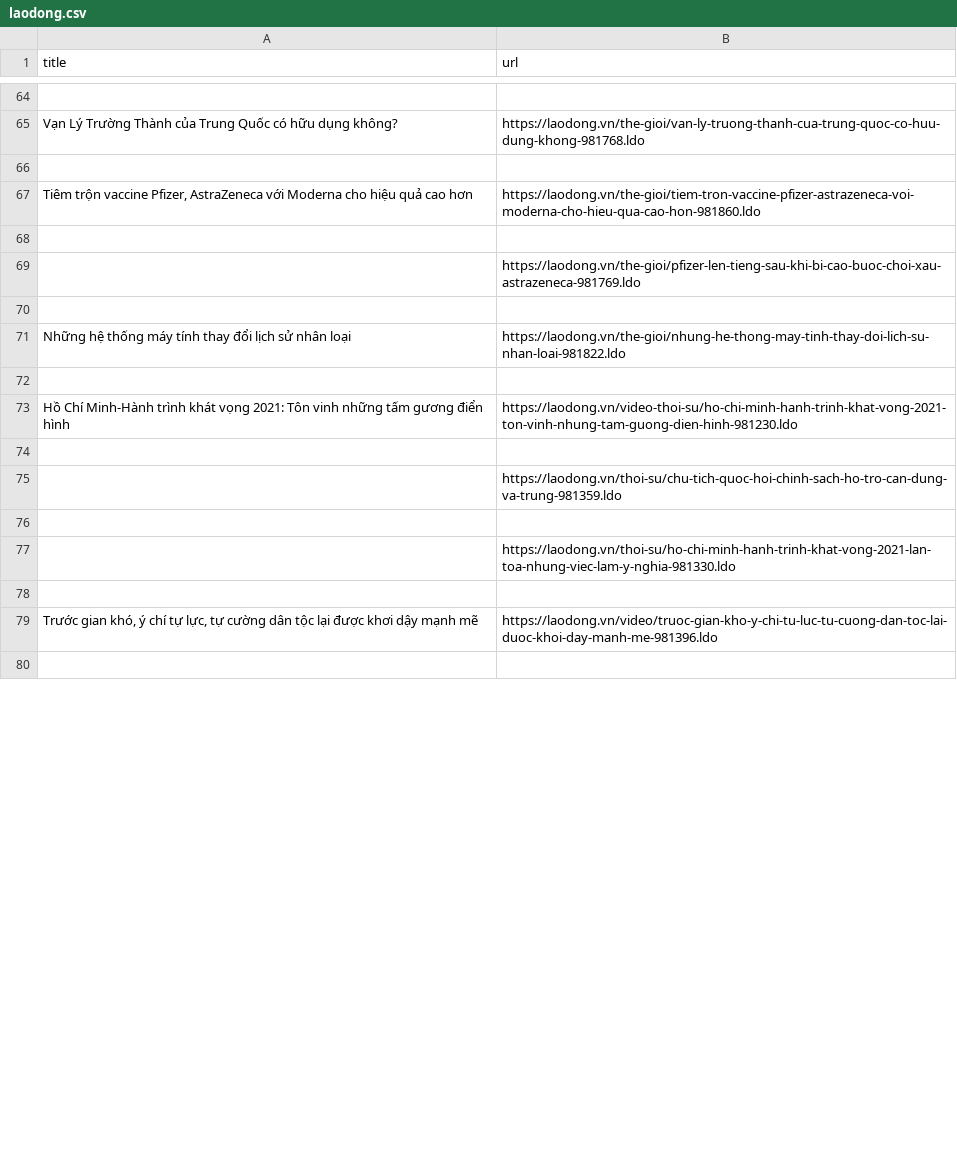
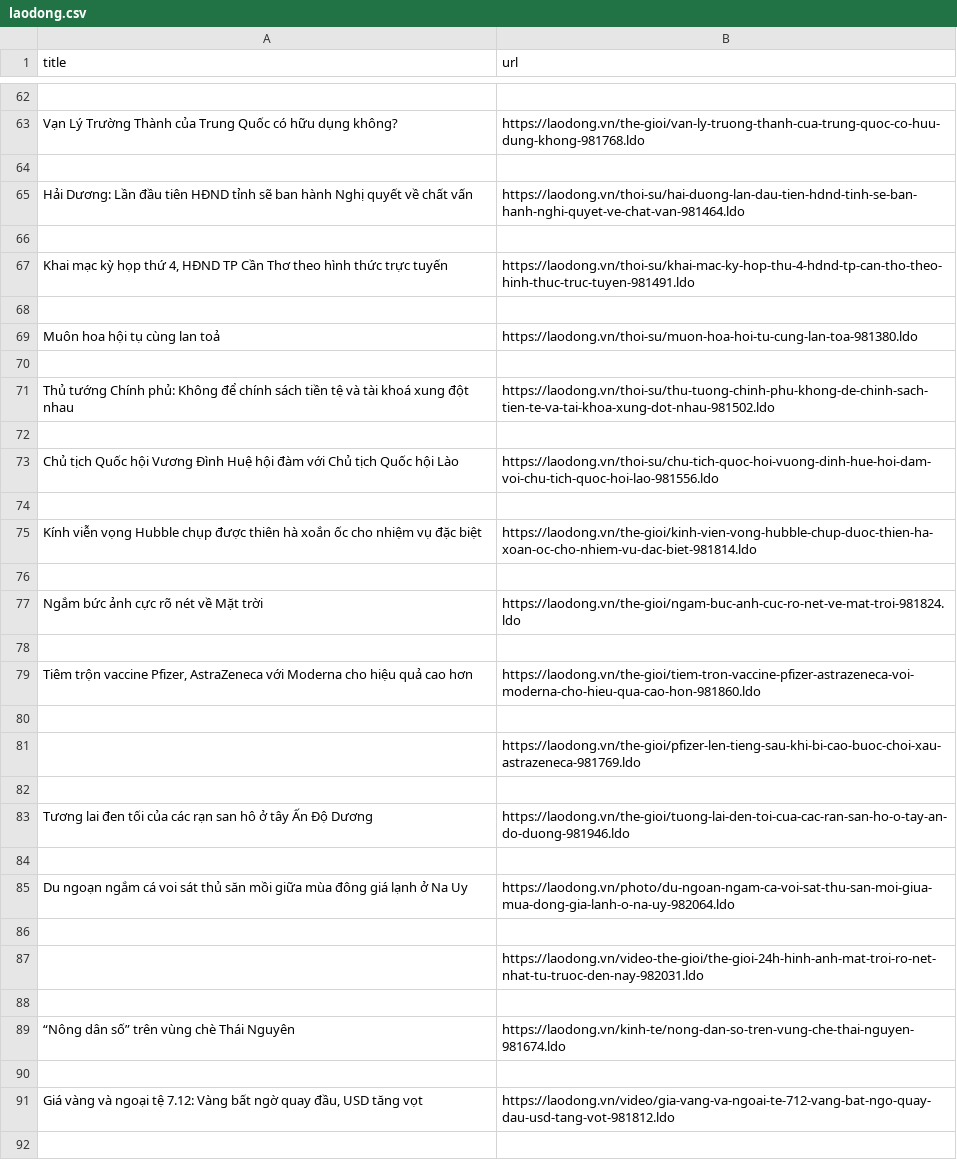
Before and after one commit to tungnd237/DiscreteMath-Project-TextMining, a CSV file: webscraping/data/laodong.csv, drawn as a sheet; only a part is shown, gaps mark what is left out; the diff covers the shown part only.

```diff
--- a/webscraping/data/laodong.csv
+++ b/webscraping/data/laodong.csv
@@ -66,2 +64,16 @@ Vạn Lý Trường Thành của Trung Quốc có hữu dụng không?,https://l
 
+Hải Dương: Lần đầu tiên HĐND tỉnh sẽ ban hành Nghị quyết về chất vấn,https://laodong.vn/thoi-su/hai-duong-lan-dau-tien-hdnd-tinh-se-ban-hanh-nghi-quyet-ve-chat-van-981464.ldo
+
+"Khai mạc kỳ họp thứ 4, HĐND TP Cần Thơ theo hình thức trực tuyến",https://laodong.vn/thoi-su/khai-mac-ky-hop-thu-4-hdnd-tp-can-tho-theo-hinh-thuc-truc-tuyen-981491.ldo
+
+Muôn hoa hội tụ cùng lan toả,https://laodong.vn/thoi-su/muon-hoa-hoi-tu-cung-lan-toa-981380.ldo
+
+Thủ tướng Chính phủ: Không để chính sách tiền tệ và tài khoá xung đột nhau,https://laodong.vn/thoi-su/thu-tuong-chinh-phu-khong-de-chinh-sach-tien-te-va-tai-khoa-xung-dot-nhau-981502.ldo
+
+Chủ tịch Quốc hội Vương Đình Huệ hội đàm với Chủ tịch Quốc hội Lào,https://laodong.vn/thoi-su/chu-tich-quoc-hoi-vuong-dinh-hue-hoi-dam-voi-chu-tich-quoc-hoi-lao-981556.ldo
+
+Kính viễn vọng Hubble chụp được thiên hà xoắn ốc cho nhiệm vụ đặc biệt,https://laodong.vn/the-gioi/kinh-vien-vong-hubble-chup-duoc-thien-ha-xoan-oc-cho-nhiem-vu-dac-biet-981814.ldo
+
+Ngắm bức ảnh cực rõ nét về Mặt trời,https://laodong.vn/the-gioi/ngam-buc-anh-cuc-ro-net-ve-mat-troi-981824.ldo
+
 "Tiêm trộn vaccine Pfizer, AstraZeneca với Moderna cho hiệu quả cao hơn",https://laodong.vn/the-gioi/tiem-tron-vaccine-pfizer-astrazeneca-voi-moderna-cho-hieu-qua-cao-hon-981860.ldo
@@ -70,11 +82,11 @@ Vạn Lý Trường Thành của Trung Quốc có hữu dụng không?,https://l
 
-Những hệ thống máy tính thay đổi lịch sử nhân loại,https://laodong.vn/the-gioi/nhung-he-thong-may-tinh-thay-doi-lich-su-nhan-loai-981822.ldo
+Tương lai đen tối của các rạn san hô ở tây Ấn Độ Dương,https://laodong.vn/the-gioi/tuong-lai-den-toi-cua-cac-ran-san-ho-o-tay-an-do-duong-981946.ldo
 
-Hồ Chí Minh-Hành trình khát vọng 2021: Tôn vinh những tấm gương điển hình,https://laodong.vn/video-thoi-su/ho-chi-minh-hanh-trinh-khat-vong-2021-ton-vinh-nhung-tam-guong-dien-hinh-981230.ldo
+Du ngoạn ngắm cá voi sát thủ săn mồi giữa mùa đông giá lạnh ở Na Uy,https://laodong.vn/photo/du-ngoan-ngam-ca-voi-sat-thu-san-moi-giua-mua-dong-gia-lanh-o-na-uy-982064.ldo
 
-,https://laodong.vn/thoi-su/chu-tich-quoc-hoi-chinh-sach-ho-tro-can-dung-va-trung-981359.ldo
+,https://laodong.vn/video-the-gioi/the-gioi-24h-hinh-anh-mat-troi-ro-net-nhat-tu-truoc-den-nay-982031.ldo
 
-,https://laodong.vn/thoi-su/ho-chi-minh-hanh-trinh-khat-vong-2021-lan-toa-nhung-viec-lam-y-nghia-981330.ldo
+“Nông dân số” trên vùng chè Thái Nguyên,https://laodong.vn/kinh-te/nong-dan-so-tren-vung-che-thai-nguyen-981674.ldo
 
-"Trước gian khó, ý chí tự lực, tự cường dân tộc lại được khơi dậy mạnh mẽ",https://laodong.vn/video/truoc-gian-kho-y-chi-tu-luc-tu-cuong-dan-toc-lai-duoc-khoi-day-manh-me-981396.ldo
+"Giá vàng và ngoại tệ 7.12: Vàng bất ngờ quay đầu, USD tăng vọt",https://laodong.vn/video/gia-vang-va-ngoai-te-712-vang-bat-ngo-quay-dau-usd-tang-vot-981812.ldo
 
```
Also changed, not shown: 25 added rows, 33 removed rows, 32 moved rows and 5 edited cells elsewhere in this file, Results.csv, webscraping/data/vnexpress.csv, 5 other files.
